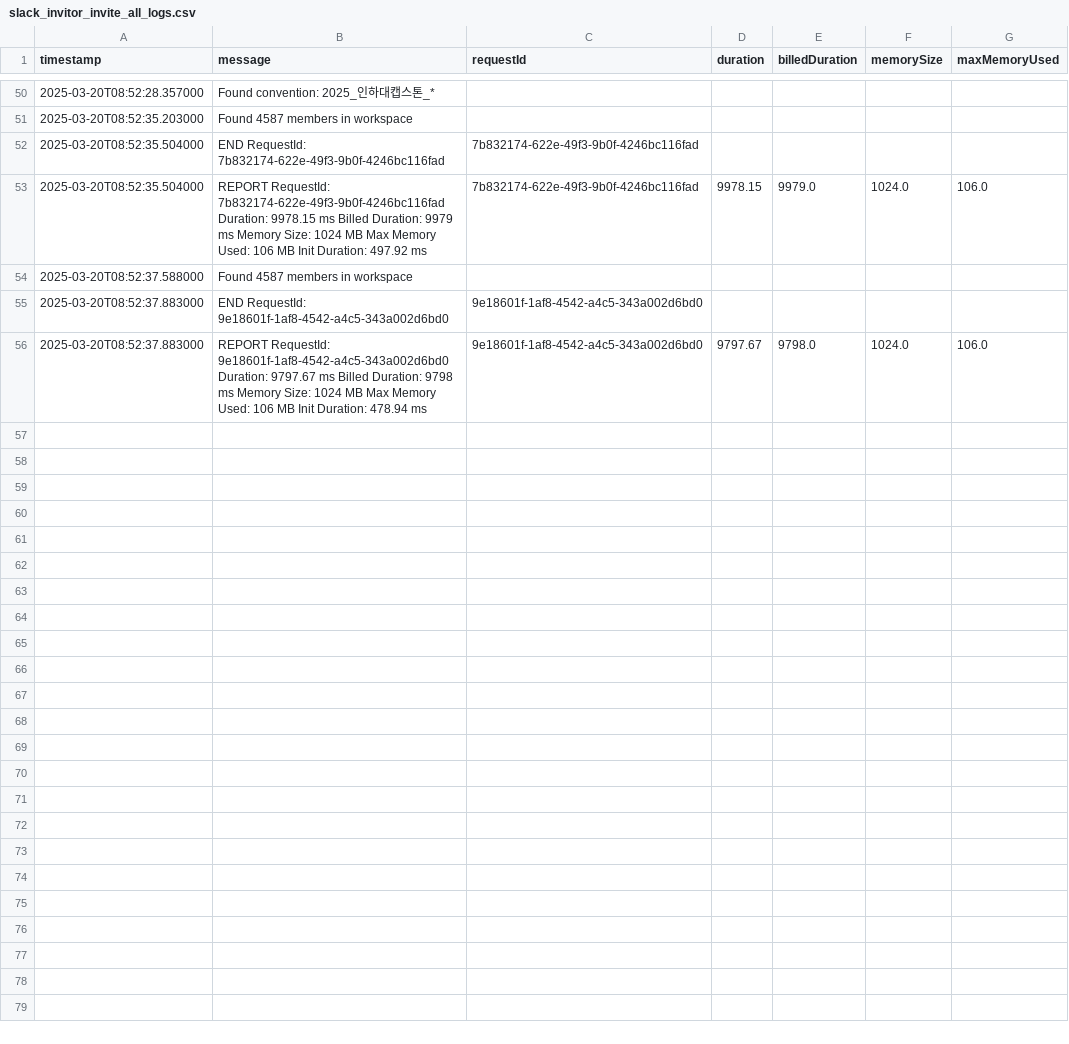
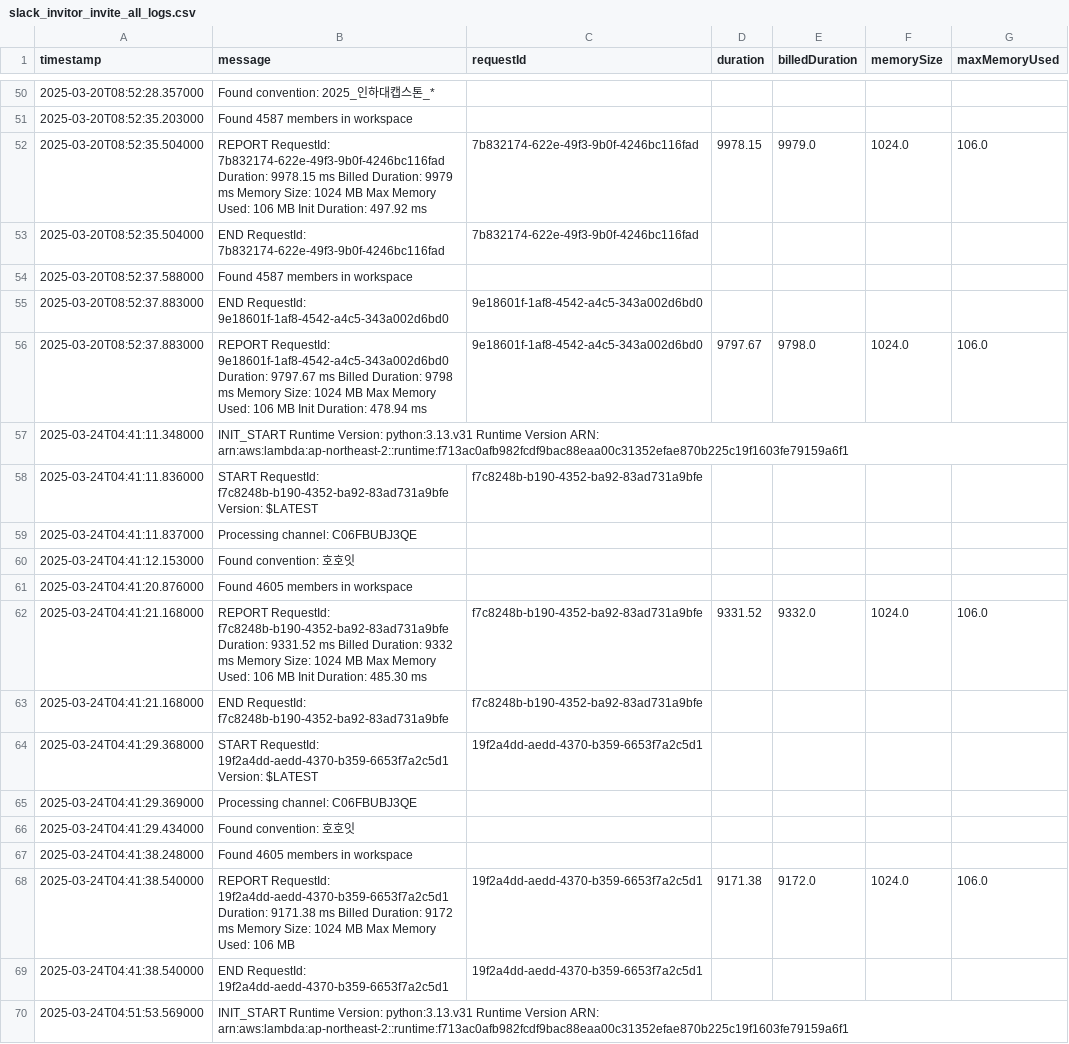
Before and after one commit to caputdraconis050630/aws-lambda-logs-dataset, a CSV file: slack_invitor_invite_all_logs.csv, drawn as a sheet; only a part is shown, gaps mark what is left out; the diff covers the shown part only.

```diff
--- a/slack_invitor_invite_all_logs.csv
+++ b/slack_invitor_invite_all_logs.csv
@@ -101,6 +101,6 @@ timestamp,message,requestId,duration,billedDuration,memorySize,maxMemoryUsed
 ",,,,,
+2025-03-20T08:52:35.504000,"REPORT RequestId: 7b832174-622e-49f3-9b0f-4246bc116fad	Duration: 9978.15 ms	Billed Duration: 9979 ms	Memory Size: 1024 MB	Max Memory Used: 106 MB	Init Duration: 497.92 ms	
+",7b832174-622e-49f3-9b0f-4246bc116fad,9978.15,9979.0,1024.0,106.0
 2025-03-20T08:52:35.504000,"END RequestId: 7b832174-622e-49f3-9b0f-4246bc116fad
 ",7b832174-622e-49f3-9b0f-4246bc116fad,,,,
-2025-03-20T08:52:35.504000,"REPORT RequestId: 7b832174-622e-49f3-9b0f-4246bc116fad	Duration: 9978.15 ms	Billed Duration: 9979 ms	Memory Size: 1024 MB	Max Memory Used: 106 MB	Init Duration: 497.92 ms	
-",7b832174-622e-49f3-9b0f-4246bc116fad,9978.15,9979.0,1024.0,106.0
 2025-03-20T08:52:37.588000,"Found 4587 members in workspace
@@ -111 +111,29 @@ timestamp,message,requestId,duration,billedDuration,memorySize,maxMemoryUsed
 ",9e18601f-1af8-4542-a4c5-343a002d6bd0,9797.67,9798.0,1024.0,106.0
+2025-03-24T04:41:11.348000,"INIT_START Runtime Version: python:3.13.v31	Runtime Version ARN: arn:aws:lambda:ap-northeast-2::runtime:f713ac0afb982fcdf9bac88eaa00c31352efae870b225c19f1603fe79159a6f1
+",,,,,
+2025-03-24T04:41:11.836000,"START RequestId: f7c8248b-b190-4352-ba92-83ad731a9bfe Version: $LATEST
+",f7c8248b-b190-4352-ba92-83ad731a9bfe,,,,
+2025-03-24T04:41:11.837000,"Processing channel: C06FBUBJ3QE
+",,,,,
+2025-03-24T04:41:12.153000,"Found convention: 호호잇
+",,,,,
+2025-03-24T04:41:20.876000,"Found 4605 members in workspace
+",,,,,
+2025-03-24T04:41:21.168000,"REPORT RequestId: f7c8248b-b190-4352-ba92-83ad731a9bfe	Duration: 9331.52 ms	Billed Duration: 9332 ms	Memory Size: 1024 MB	Max Memory Used: 106 MB	Init Duration: 485.30 ms	
+",f7c8248b-b190-4352-ba92-83ad731a9bfe,9331.52,9332.0,1024.0,106.0
+2025-03-24T04:41:21.168000,"END RequestId: f7c8248b-b190-4352-ba92-83ad731a9bfe
+",f7c8248b-b190-4352-ba92-83ad731a9bfe,,,,
+2025-03-24T04:41:29.368000,"START RequestId: 19f2a4dd-aedd-4370-b359-6653f7a2c5d1 Version: $LATEST
+",19f2a4dd-aedd-4370-b359-6653f7a2c5d1,,,,
+2025-03-24T04:41:29.369000,"Processing channel: C06FBUBJ3QE
+",,,,,
+2025-03-24T04:41:29.434000,"Found convention: 호호잇
+",,,,,
+2025-03-24T04:41:38.248000,"Found 4605 members in workspace
+",,,,,
+2025-03-24T04:41:38.540000,"REPORT RequestId: 19f2a4dd-aedd-4370-b359-6653f7a2c5d1	Duration: 9171.38 ms	Billed Duration: 9172 ms	Memory Size: 1024 MB	Max Memory Used: 106 MB	
+",19f2a4dd-aedd-4370-b359-6653f7a2c5d1,9171.38,9172.0,1024.0,106.0
+2025-03-24T04:41:38.540000,"END RequestId: 19f2a4dd-aedd-4370-b359-6653f7a2c5d1
+",19f2a4dd-aedd-4370-b359-6653f7a2c5d1,,,,
+2025-03-24T04:51:53.569000,"INIT_START Runtime Version: python:3.13.v31	Runtime Version ARN: arn:aws:lambda:ap-northeast-2::runtime:f713ac0afb982fcdf9bac88eaa00c31352efae870b225c19f1603fe79159a6f1
+",,,,,
```
Also changed, not shown: 18 added rows and 1 moved row elsewhere in this file, 2 other files.
